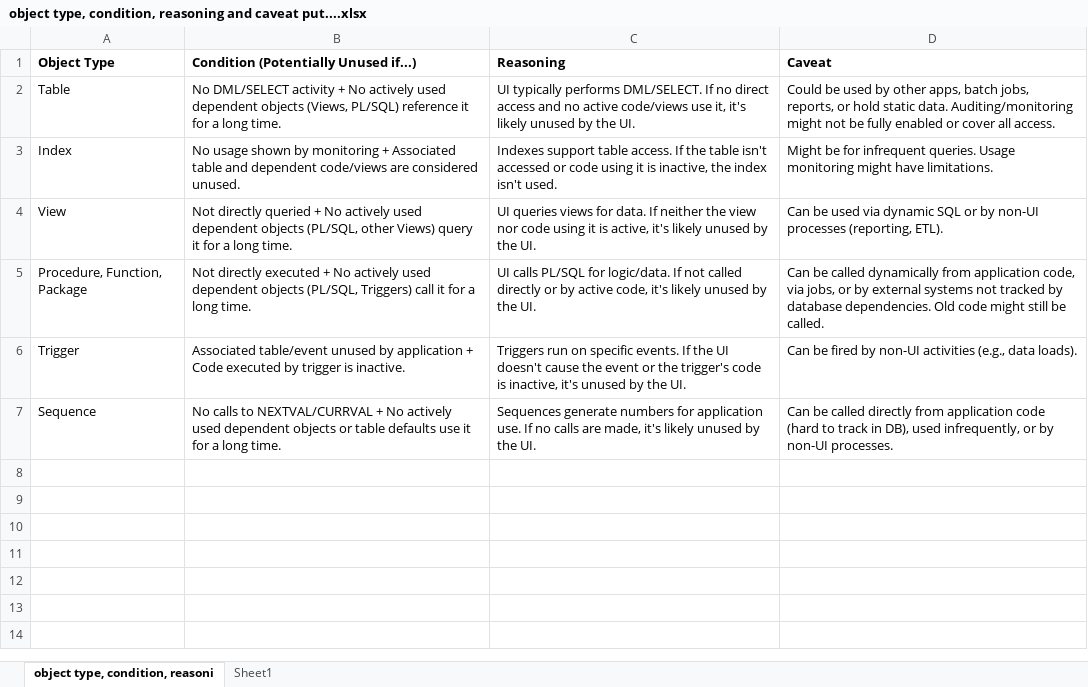
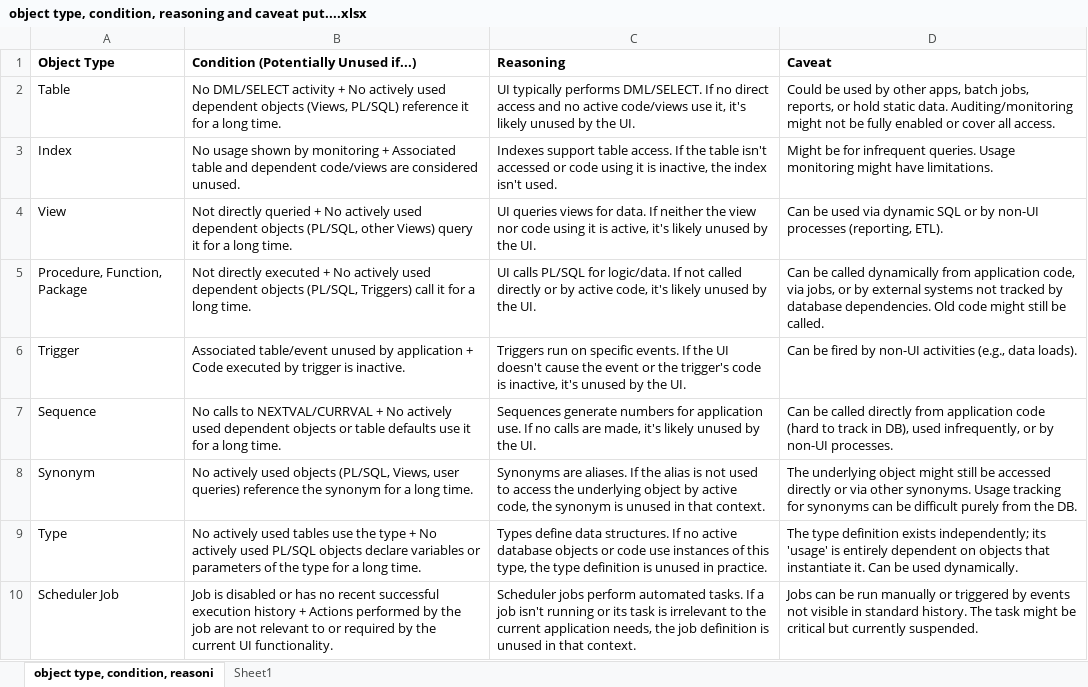
Before and after one commit to ptolambiya/hello-world, an Excel workbook: docs/object type, condition, reasoning and caveat put....xlsx, sheet object type, condition, reasoni, drawn as a sheet; values as stored, in another font and other column widths than the file's, no borders; the diff names each change by its address in the sheet, - before the commit and + after, or states it on an @@ line.

Commit message:
oracle red

```diff
--- a/docs/object type, condition, reasoning and caveat put....xlsx (sheet object type, condition, reasoni)
+++ b/docs/object type, condition, reasoning and caveat put....xlsx (sheet object type, condition, reasoni)
+row 8: Synonym | No actively used objects (PL/SQL, Views, user queries) reference the synonym for a long time. | Synonyms are aliases. If the alias is not used to access the underlying object by active code, the synonym is unused in that context. | The underlying object might still be accessed directly or via other synonyms. Usage tracking for synonyms can be difficult purely from the DB.
+row 9: Type | No actively used tables use the type + No actively used PL/SQL objects declare variables or parameters of the type for a long time. | Types define data structures. If no active database objects or code use instances of this type, the type definition is unused in practice. | The type definition exists independently; its 'usage' is entirely dependent on objects that instantiate it. Can be used dynamically.
+row 10: Scheduler Job | Job is disabled or has no recent successful execution history + Actions performed by the job are not relevant to or required by the current UI functionality. | Scheduler jobs perform automated tasks. If a job isn't running or its task is irrelevant to the current application needs, the job definition is unused in that context. | Jobs can be run manually or triggered by events not visible in standard history. The task might be critical but currently suspended.
```
